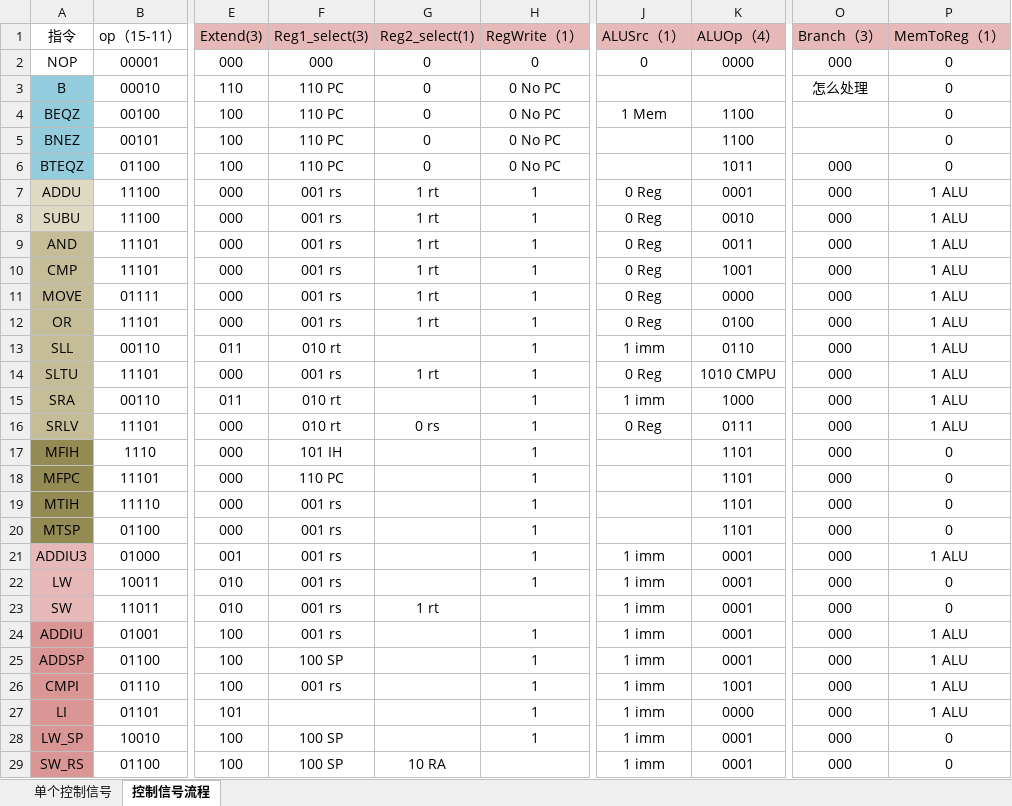
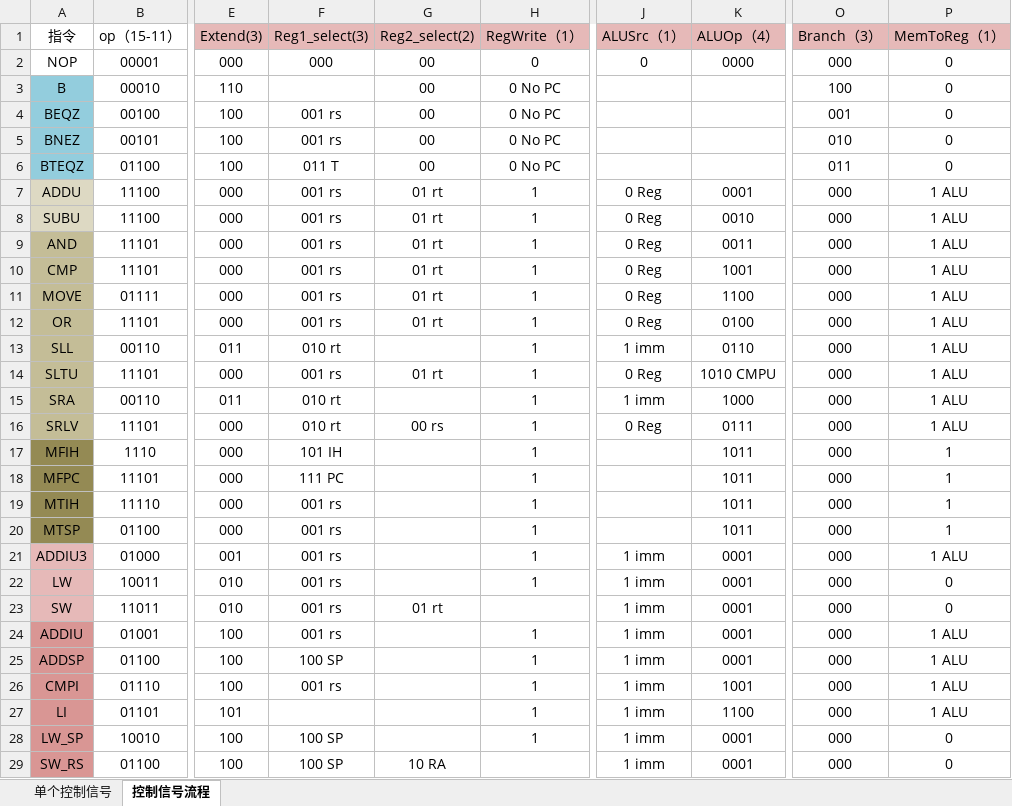
Before and after one commit to jszh/MIPS-101, an Excel workbook: 控制信号设计.xlsx, sheet 控制信号流程, drawn as a sheet; only a part is shown, gaps mark what is left out; values as stored, in another font and other column widths than the file's, no borders; the diff covers the shown part only; the diff names each change by its address in the sheet, - before the commit and + after, or states it on an @@ line.

```diff
--- a/控制信号设计.xlsx (sheet 控制信号流程)
+++ b/控制信号设计.xlsx (sheet 控制信号流程)
-G1: Reg2_select(1)
+G1: Reg2_select(2)
-G2:G6 (Reg2_select(2)): 0
+G2:G6 (Reg2_select(2)): 00
-F3 (Reg1_select(3)): 110 PC
+F3 (Reg1_select(3)): (empty)
-O3 (Branch（3）): 怎么处理
+O3 (Branch（3）): 100
-F4:F5 (Reg1_select(3)): 110 PC
+F4:F5 (Reg1_select(3)): 001 rs
-J4 (ALUSrc（1）): 1 Mem
+J4 (ALUSrc（1）): (empty)
-K4:K5 (ALUOp（4）): 1100
+K4:K5 (ALUOp（4）): (empty)
-O4 (Branch（3）): (empty)
+O4 (Branch（3）): 001
-O5 (Branch（3）): (empty)
+O5 (Branch（3）): 010
-F6 (Reg1_select(3)): 110 PC
+F6 (Reg1_select(3)): 011 T
-K6 (ALUOp（4）): 1011
+K6 (ALUOp（4）): (empty)
-O6 (Branch（3）): 000
+O6 (Branch（3）): 011
-G7:G12 (Reg2_select(2)): 1 rt
+G7:G12 (Reg2_select(2)): 01 rt
-K11 (ALUOp（4）): 0000
+K11 (ALUOp（4）): 1100
-G14 (Reg2_select(2)): 1 rt
+G14 (Reg2_select(2)): 01 rt
-G16 (Reg2_select(2)): 0 rs
+G16 (Reg2_select(2)): 00 rs
-K17:K20 (ALUOp（4）): 1101
+K17:K20 (ALUOp（4）): 1011
-P17:P20 (MemToReg（1）): 0
+P17:P20 (MemToReg（1）): 1
-F18 (Reg1_select(3)): 110 PC
+F18 (Reg1_select(3)): 111 PC
-G23 (Reg2_select(2)): 1 rt
+G23 (Reg2_select(2)): 01 rt
-K27 (ALUOp（4）): 0000
+K27 (ALUOp（4）): 1100
```
Also changed, not shown: 2 edited cells elsewhere in this sheet, sheet 单个控制信号, 2 other files.
